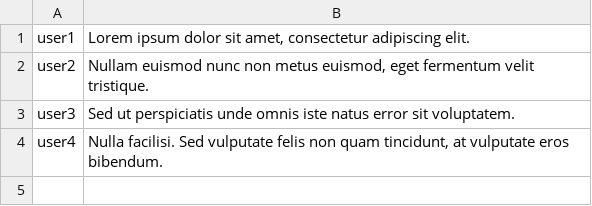
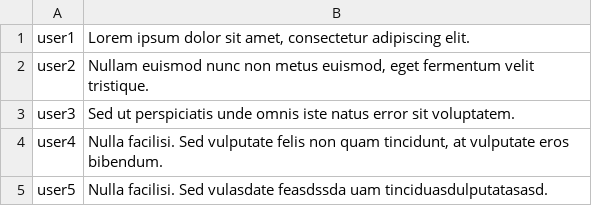
Before and after one commit to maksimpronin1991/FitFriends, a TSV file: mocks/mocks-data-notification.tsv, drawn as a sheet.

```diff
--- a/mocks/mocks-data-notification.tsv
+++ b/mocks/mocks-data-notification.tsv
@@ -4 +4,2 @@ user3	Sed ut perspiciatis unde omnis iste natus error sit voluptatem.
 user4	Nulla facilisi. Sed vulputate felis non quam tincidunt, at vulputate eros bibendum.
+user5	Nulla facilisi. Sed vulasdate feasdssda uam tinciduasdulputatasasd.
```
Also changed, not shown: mocks/mocks-data-order.tsv, mocks/mocks-data-review.tsv, 11 other files.
